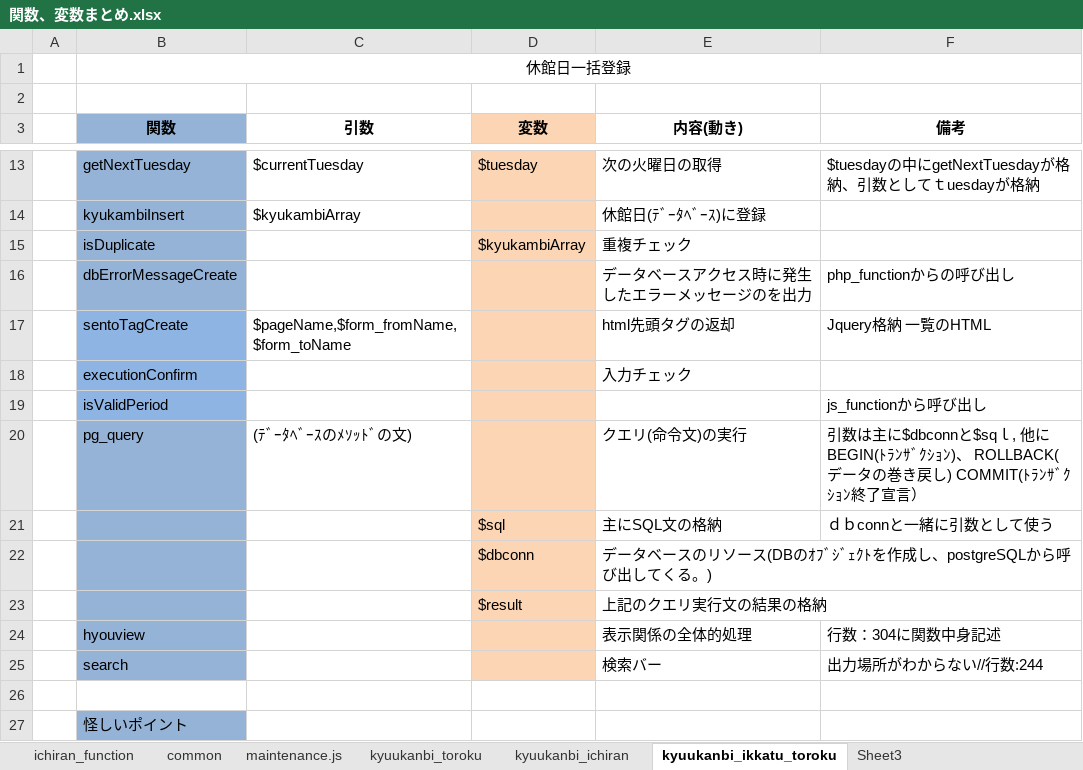
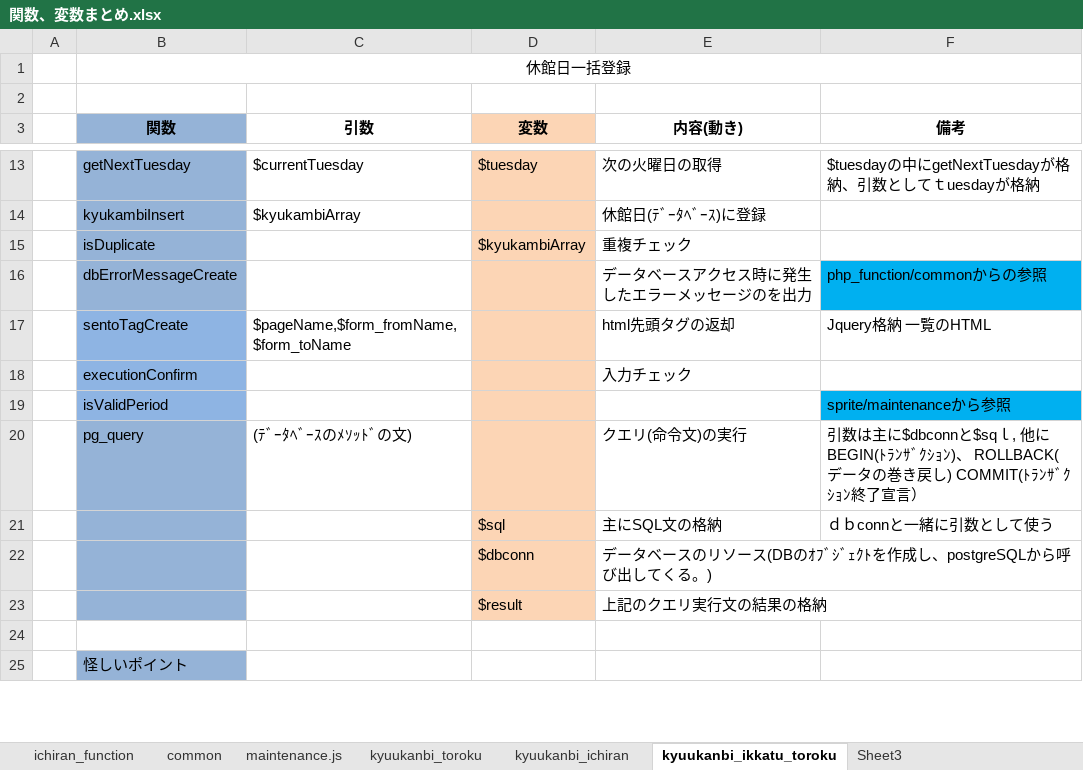
Before and after one commit to NaotoHayashida/maintenance, an Excel workbook: document/関数、変数まとめ.xlsx, sheet kyuukanbi_ikkatu_toroku, drawn as a sheet; only a part is shown, gaps mark what is left out; values as stored, in another font and other column widths than the file's, no borders; the diff names each change by its address in the sheet, - before the commit and + after, or states it on an @@ line.

```diff
--- a/document/関数、変数まとめ.xlsx (sheet kyuukanbi_ikkatu_toroku)
+++ b/document/関数、変数まとめ.xlsx (sheet kyuukanbi_ikkatu_toroku)
-F16 (備考): php_functionからの呼び出し
+F16 (備考): php_function/commonからの参照
-F16 fill: none
+F16 fill: #00B0F0
-F19 (備考): js_functionから呼び出し
+F19 (備考): sprite/maintenanceから参照
-F19 fill: none
+F19 fill: #00B0F0
-row 24:  | hyouview |  |  | 表示関係の全体的処理 | 行数：304に関数中身記述
-row 25:  | search |  |  | 検索バー | 出力場所がわからない//行数:244
```
Also changed, not shown: sheet kyuukanbi_toroku, sheet kyuukanbi_ichiran, 2 other files.
